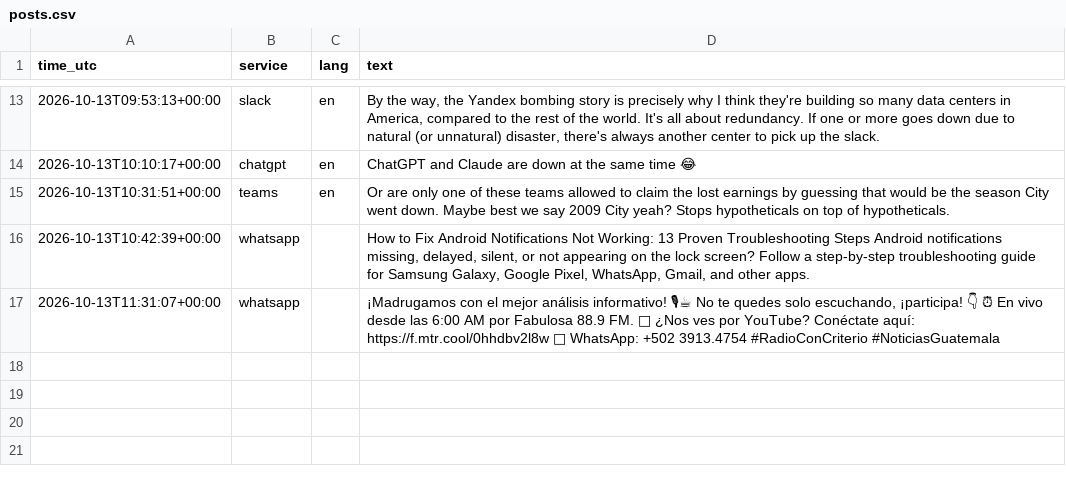
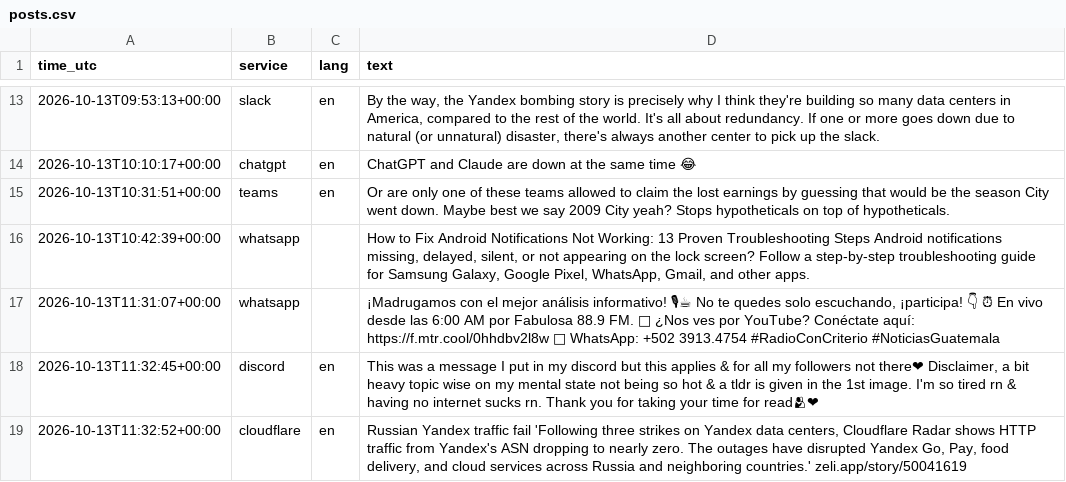
Before and after one commit to 8Y12N/ai4g-portfolio-Yazan_Nemo, a CSV file: Term 1/Week 6/hackathon/data/posts.csv, drawn as a sheet; only a part is shown, gaps mark what is left out; the diff names each change by its address in the sheet, - before the commit and + after, or states it on an @@ line.

```diff
--- a/Term 1/Week 6/hackathon/data/posts.csv
+++ b/Term 1/Week 6/hackathon/data/posts.csv
+row 18: 2026-10-13T11:32:45+00:00 | discord | en | This was a message I put in my discord but this applies & for all my followers not there❤ Disclaimer, a bit heavy topic wise on my mental state not being so hot & a tldr is given in the 1st image. I'm so tired rn & having no internet sucks rn. Thank you for taking your time for read🫂❤
+row 19: 2026-10-13T11:32:52+00:00 | cloudflare | en | Russian Yandex traffic fail 'Following three strikes on Yandex data centers, Cloudflare Radar shows HTTP traffic from Yandex's ASN dropping to nearly zero. The outages have disrupted Yandex Go, Pay, food delivery, and cloud services across Russia and neighboring countries.' zeli.app/story/50041619
```
Also changed, not shown: Term 1/Week 6/hackathon/data/sentiment.csv, 1 other file.
